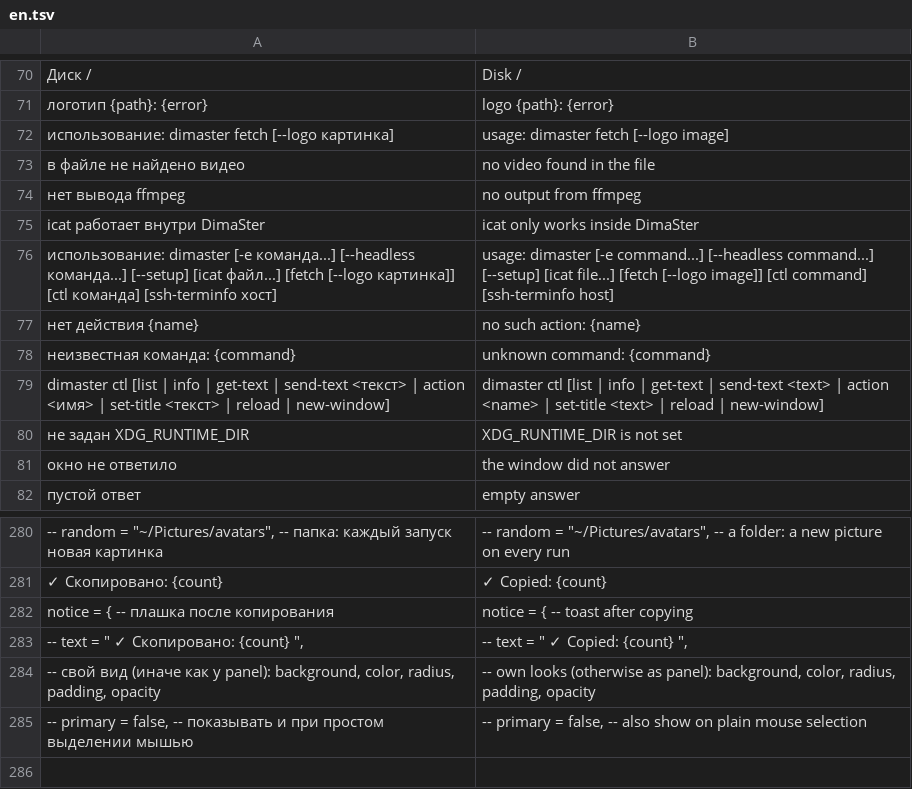
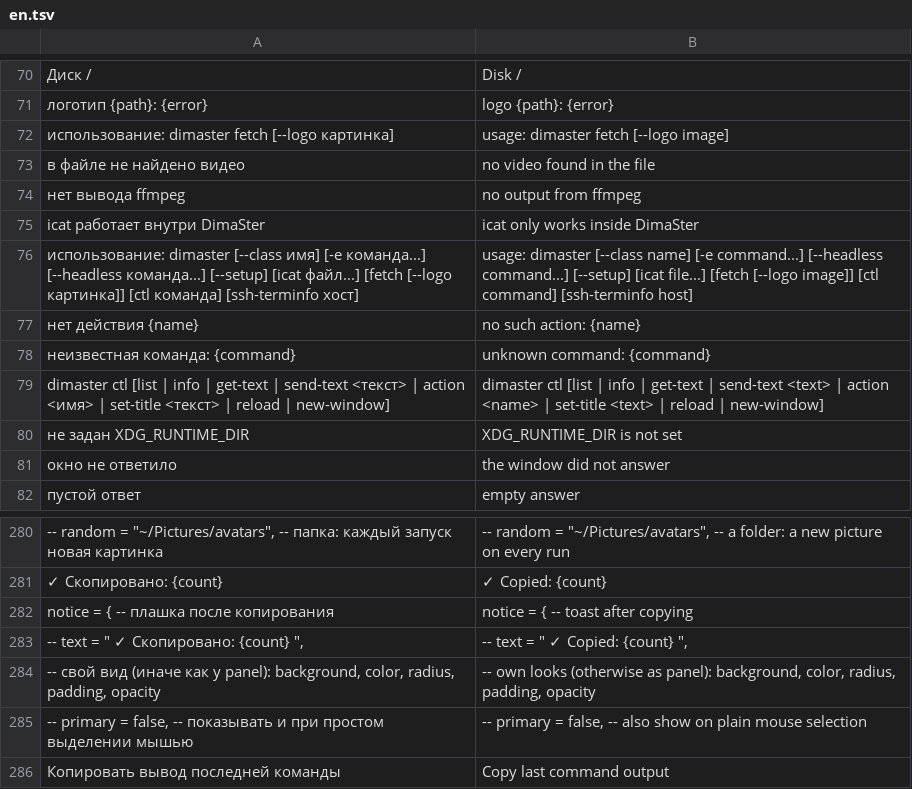
Before and after one commit to Utkautka1/DimaSter, a TSV file: crates/dimaster-i18n/src/en.tsv, drawn as a sheet; only a part is shown, gaps mark what is left out; the diff names each change by its address in the sheet, - before the commit and + after, or states it on an @@ line.

Commit message:
Копирование вывода последней команды и --class для выпадающего окна
Ctrl+Shift+X копирует вывод завершившейся команды. --class задаёт app_id,
чтобы композитор мог сделать выпадающий терминал.

```diff
--- a/crates/dimaster-i18n/src/en.tsv
+++ b/crates/dimaster-i18n/src/en.tsv
-A76: использование: dimaster [-e команда...]…
+A76: использование: dimaster [--class имя] [-e команда...]…
-B76: usage: dimaster [-e command...]…
+B76: usage: dimaster [--class name] [-e command...]…
+row 286: Копировать вывод последней команды | Copy last command output
```
Also changed, not shown: 8 other files.
